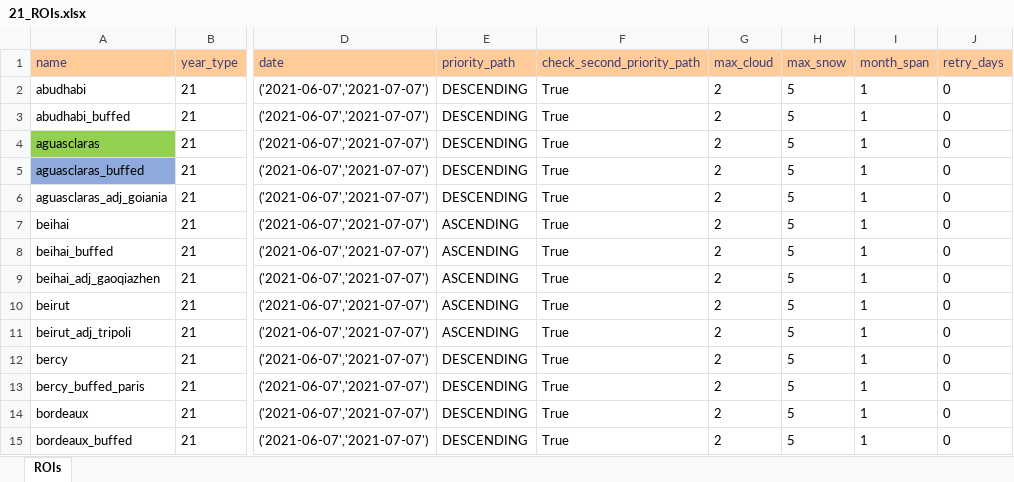
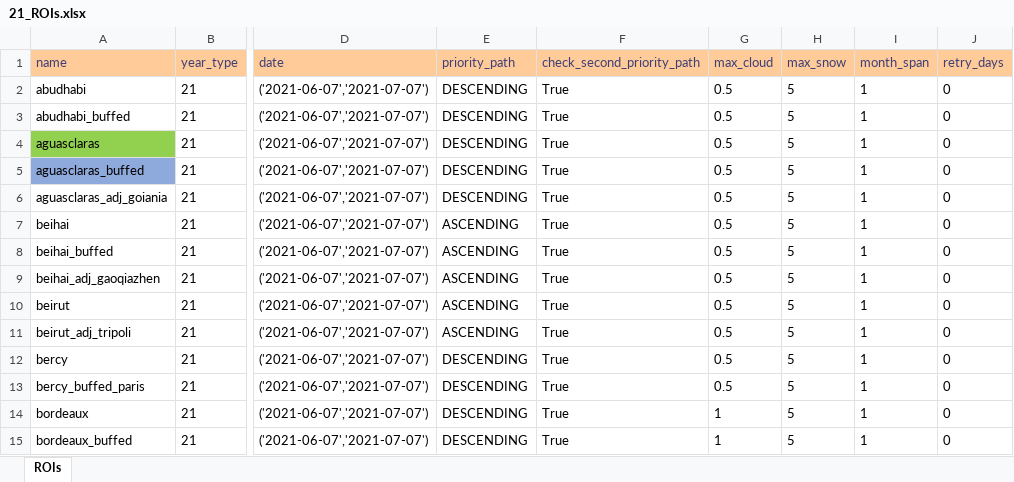
Before and after one commit to moienr/TemporalGAN, an Excel workbook: dataset/21_ROIs.xlsx, sheet ROIs, drawn as a sheet; only a part is shown, gaps mark what is left out; values as stored, in another font and other column widths than the file's, no borders; conditional formats not drawn; the diff covers the shown part only; the diff names each change by its address in the sheet, - before the commit and + after, or states it on an @@ line.

```diff
--- a/dataset/21_ROIs.xlsx (sheet ROIs)
+++ b/dataset/21_ROIs.xlsx (sheet ROIs)
-G2:G13 (max_cloud): 2
+G2:G13 (max_cloud): 0.5
-G14:G15 (max_cloud): 2
+G14:G15 (max_cloud): 1
```
Also changed, not shown: 37 edited cells elsewhere in this sheet, dataset/17_ROIs.xlsx, dataset/19_ROIs.xlsx.
